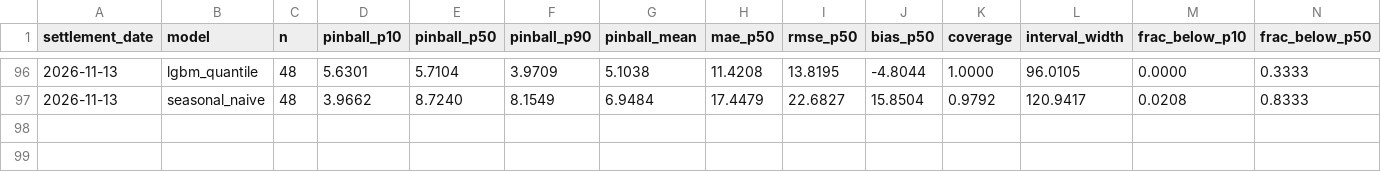
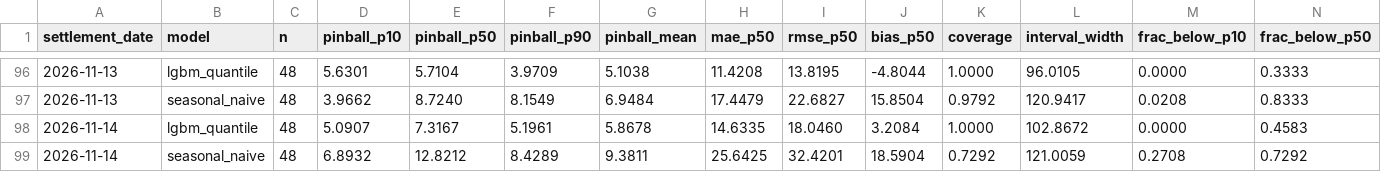
Before and after one commit to ssabeeth/electricity, a CSV file: scores/forecast_daily.csv, drawn as a sheet; only a part is shown, gaps mark what is left out; rows hold the shown columns only; the diff names each change by its address in the sheet, - before the commit and + after, or states it on an @@ line.

```diff
--- a/scores/forecast_daily.csv
+++ b/scores/forecast_daily.csv
+row 98: 2026-11-14 | lgbm_quantile | 48 | 5.0907 | 7.3167 | 5.1961 | 5.8678 | 14.6335 | 18.0460 | 3.2084 | 1.0000 | 102.8672 | 0.0000 | 0.4583
+row 99: 2026-11-14 | seasonal_naive | 48 | 6.8932 | 12.8212 | 8.4289 | 9.3811 | 25.6425 | 32.4201 | 18.5904 | 0.7292 | 121.0059 | 0.2708 | 0.7292
```
Also changed, not shown: scores/battery_daily.csv, 3 other files.
